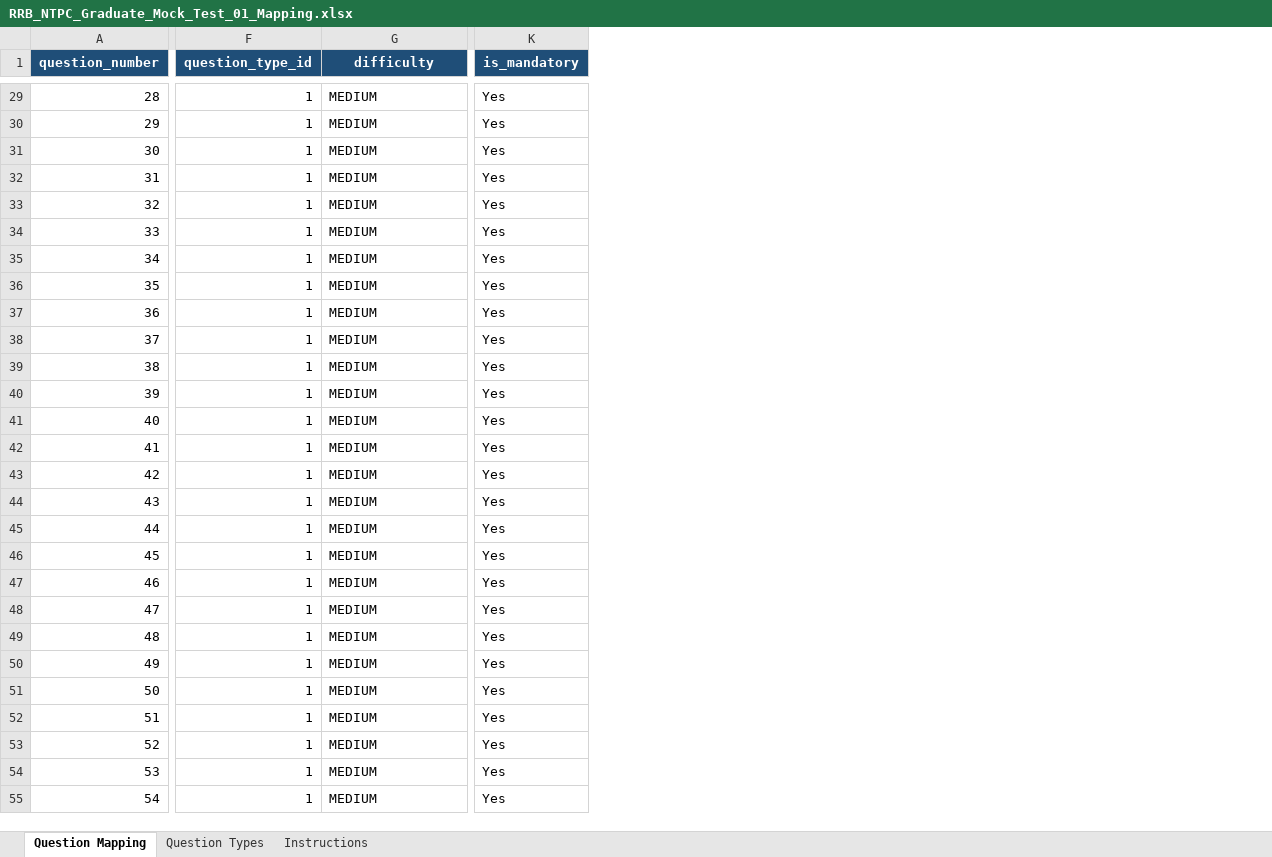
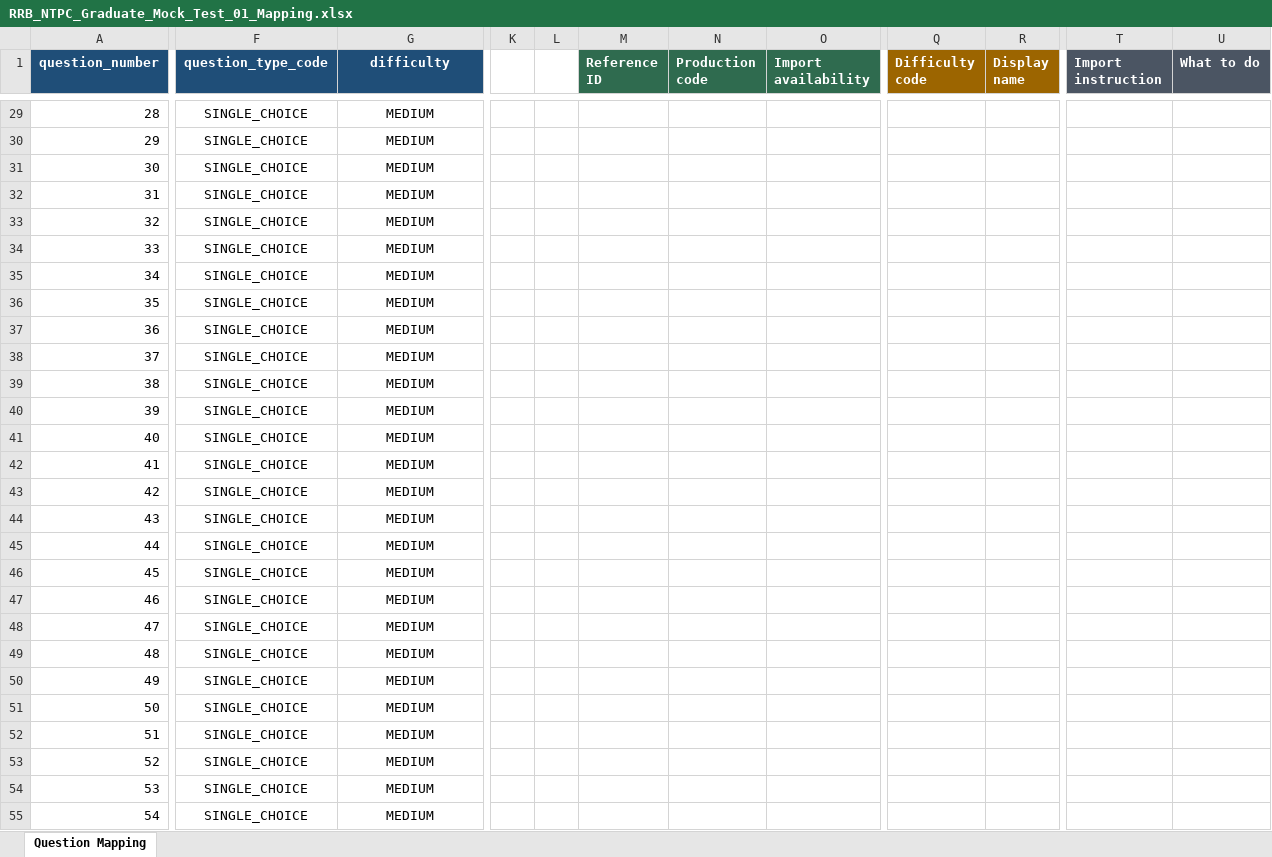
Before and after one commit to AnuragVats4uc/lms, an Excel workbook: frontend/apps/web/public/exam-import-assets/samples/rrb-ntpc-graduate-mock-test-01/RRB_NTPC_Graduate_Mock_Test_01_Mapping.xlsx, sheet Question Mapping, drawn as a sheet; only a part is shown, gaps mark what is left out; values as stored, in another font and other column widths than the file's, no borders; table styles not drawn; removed rows and columns are numbered as before the commit, all else as after; the diff covers the shown part only; the diff names each change by its address in the sheet, - before the commit and + after, or states it on an @@ line.

Commit message:
Update exam import question type mapping

```diff
--- a/frontend/apps/web/public/exam-import-assets/samples/rrb-ntpc-graduate-mock-test-01/RRB_NTPC_Graduate_Mock_Test_01_Mapping.xlsx (sheet Question Mapping)
+++ b/frontend/apps/web/public/exam-import-assets/samples/rrb-ntpc-graduate-mock-test-01/RRB_NTPC_Graduate_Mock_Test_01_Mapping.xlsx (sheet Question Mapping)
-sheet tab: Question Types
-sheet tab: Instructions
-column F (question_type_id), rows 29-55: all 1
+column F (question_type_code), rows 29-55: all SINGLE_CHOICE
-column K (is_mandatory), rows 29-55: all Yes
+column K, empty
+column L, empty
+column M (Reference ID), empty
+column N (Production code), empty
+column O (Import availability), empty
+column Q (Difficulty code), empty
+column R (Display name), empty
+column T (Import instruction), empty
+column U (What to do), empty
-G29:G55 alignment: left
+G29:G55 alignment: center
```
Also changed, not shown: 2 added columns and cell formats elsewhere in this sheet, 5 other files.
